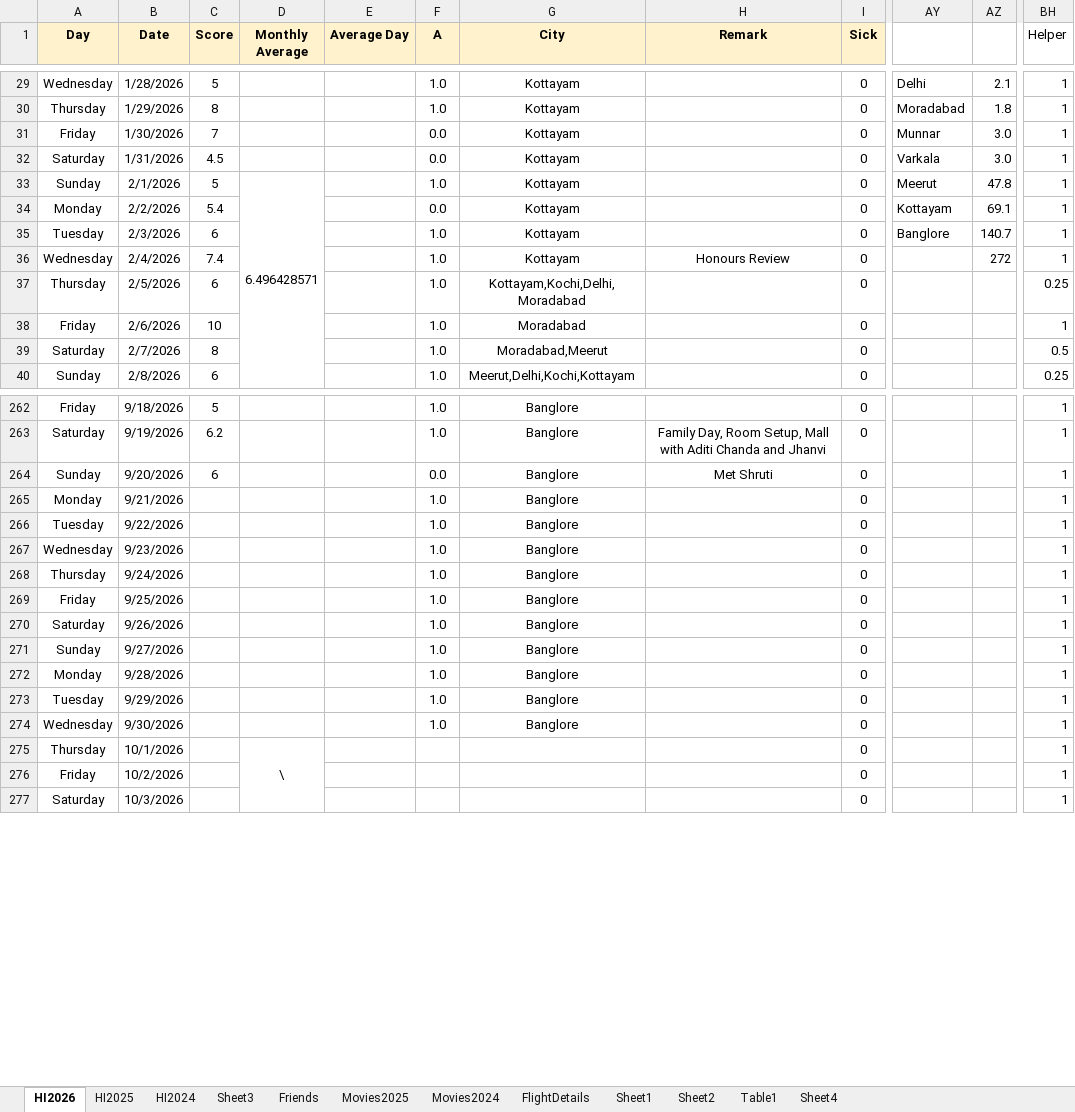
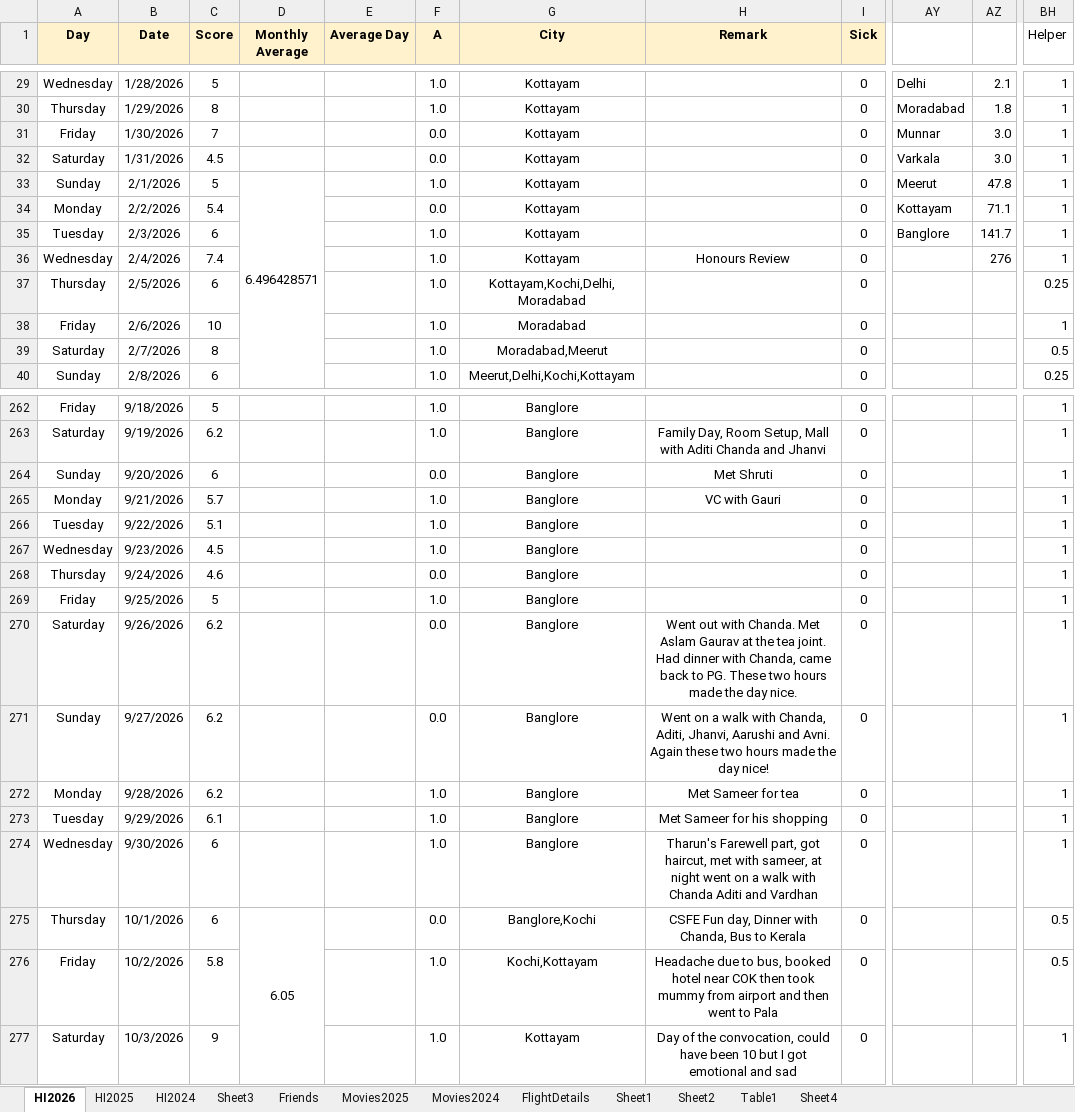
Before and after one commit to Abhinav-1708/Happiness-Index, an Excel workbook: HappinessIndex.xlsx, sheet HI2026, drawn as a sheet; only a part is shown, gaps mark what is left out; values as stored, in another font and other column widths than the file's, no borders; charts and pictures and conditional formats not drawn; the diff covers the shown part only; the diff names each change by its address in the sheet, - before the commit and + after, or states it on an @@ line.

Commit message:
Automated daily backup

```diff
--- a/HappinessIndex.xlsx (sheet HI2026)
+++ b/HappinessIndex.xlsx (sheet HI2026)
-AZ34: 69.1
+AZ34: 71.1
-AZ35: 140.7
+AZ35: 141.7
-AZ36: 272
+AZ36: 276
-C265 (Score): (empty)
+C265 (Score): 5.7
-H265 (Remark): (empty)
+H265 (Remark): VC with Gauri
-C266 (Score): (empty)
+C266 (Score): 5.1
-C267 (Score): (empty)
+C267 (Score): 4.5
-C268 (Score): (empty)
+C268 (Score): 4.6
-F268 (A): 1.0
+F268 (A): 0.0
-C269 (Score): (empty)
+C269 (Score): 5
-C270:C272 (Score): (empty)
+C270:C272 (Score): 6.2
-F270:F271 (A): 1.0
+F270:F271 (A): 0.0
-H270 (Remark): (empty)
+H270 (Remark): Went out with Chanda. Met Aslam Gaurav at the tea joint. Had dinner with Chanda, came back to PG. These two hours made the day nice.
-H271 (Remark): (empty)
+H271 (Remark): Went on a walk with Chanda, Aditi, Jhanvi, Aarushi and Avni. Again these two hours made the day nice!
-H272 (Remark): (empty)
+H272 (Remark): Met Sameer for tea
-C273 (Score): (empty)
+C273 (Score): 6.1
-H273 (Remark): (empty)
+H273 (Remark): Met Sameer for his shopping
-C274:C275 (Score): (empty)
+C274:C275 (Score): 6
-H274 (Remark): (empty)
+H274 (Remark): Tharun's Farewell part, got haircut, met with sameer, at night went on a walk with Chanda Aditi and Vardhan
-D275 (Monthly Average): \
+D275 (Monthly Average): 6.05
-F275 (A): (empty)
+F275 (A): 0.0
-G275 (City): (empty)
+G275 (City): Banglore,Kochi
-H275 (Remark): (empty)
+H275 (Remark): CSFE Fun day, Dinner with Chanda, Bus to Kerala
-BH275:BH276 (Helper): 1
+BH275:BH276 (Helper): 0.5
-C276 (Score): (empty)
+C276 (Score): 5.8
-F276:F277 (A): (empty)
+F276:F277 (A): 1.0
-G276 (City): (empty)
+G276 (City): Kochi,Kottayam
-H276 (Remark): (empty)
+H276 (Remark): Headache due to bus, booked hotel near COK then took mummy from airport and then went to Pala
-C277 (Score): (empty)
+C277 (Score): 9
-G277 (City): (empty)
+G277 (City): Kottayam
-H277 (Remark): (empty)
+H277 (Remark): Day of the convocation, could have been 10 but I got emotional and sad
```
Also changed, not shown: 170 edited cells elsewhere in this sheet, sheet HI2025, charts or pictures.
